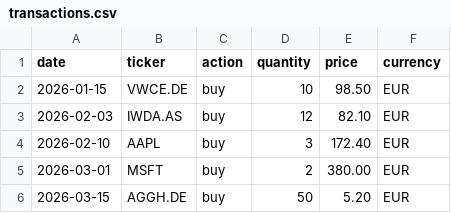
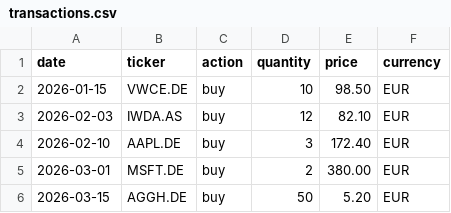
Before and after one commit to ccomkhj/finance_portfolio, a CSV file: data/transactions.csv, drawn as a sheet.

```diff
--- a/data/transactions.csv
+++ b/data/transactions.csv
@@ -3,4 +3,4 @@ date,ticker,action,quantity,price,currency
 2026-02-03,IWDA.AS,buy,12,82.10,EUR
-2026-02-10,AAPL,buy,3,172.40,EUR
-2026-03-01,MSFT,buy,2,380.00,EUR
+2026-02-10,AAPL.DE,buy,3,172.40,EUR
+2026-03-01,MSFT.DE,buy,2,380.00,EUR
 2026-03-15,AGGH.DE,buy,50,5.20,EUR
```
Also changed, not shown: 2 other files.
